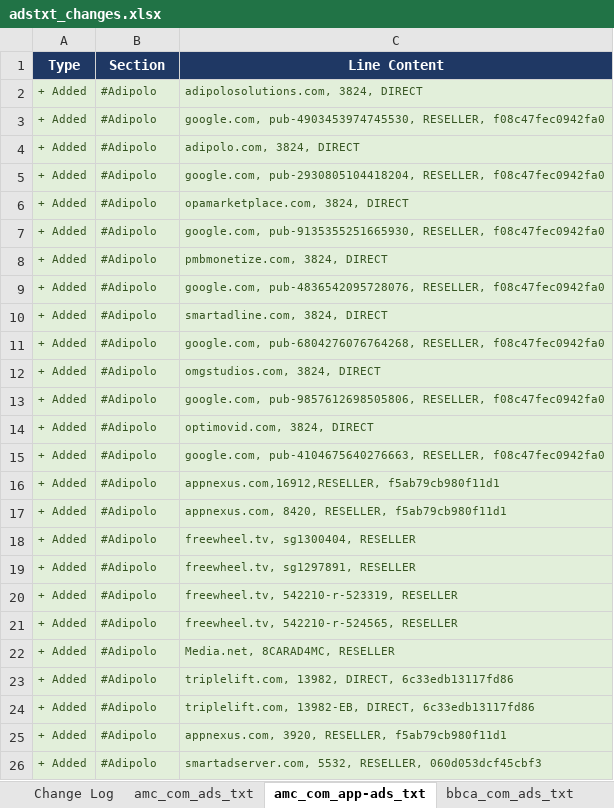
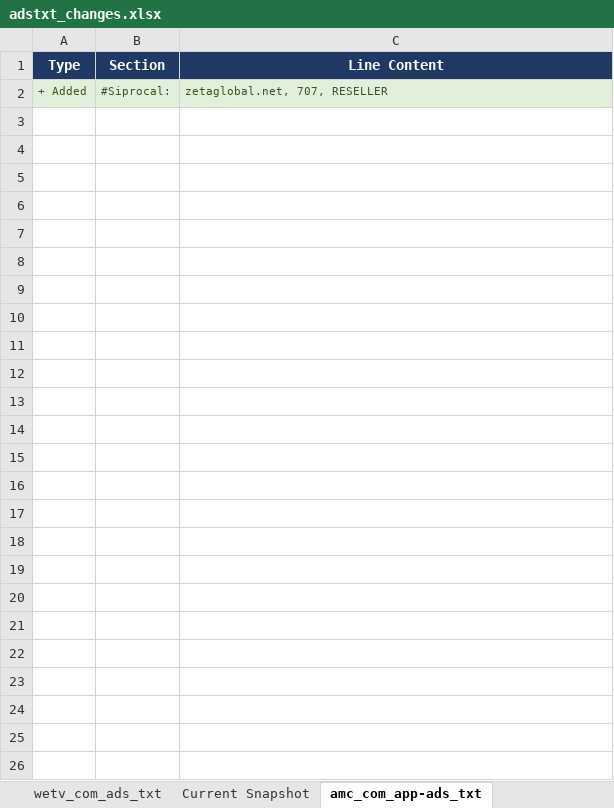
Before and after one commit to hazz3000/adstxt-monitor, an Excel workbook: adstxt_changes.xlsx, sheet amc_com_app-ads_txt, drawn as a sheet; values as stored, in another font and other column widths than the file's, no borders; removed rows and columns are numbered as before the commit, all else as after; the diff names each change by its address in the sheet, - before the commit and + after, or states it on an @@ line.

```diff
--- a/adstxt_changes.xlsx (sheet amc_com_app-ads_txt)
+++ b/adstxt_changes.xlsx (sheet amc_com_app-ads_txt)
-row 2: + Added | #Adipolo | adipolosolutions.com, 3824, DIRECT
-row 3: + Added | #Adipolo | google.com, pub-4903453974745530, RESELLER, f08c47fec0942fa0
-row 4: + Added | #Adipolo | adipolo.com, 3824, DIRECT
-row 5: + Added | #Adipolo | google.com, pub-2930805104418204, RESELLER, f08c47fec0942fa0
-row 6: + Added | #Adipolo | opamarketplace.com, 3824, DIRECT
-row 7: + Added | #Adipolo | google.com, pub-9135355251665930, RESELLER, f08c47fec0942fa0
-row 8: + Added | #Adipolo | pmbmonetize.com, 3824, DIRECT
-row 9: + Added | #Adipolo | google.com, pub-4836542095728076, RESELLER, f08c47fec0942fa0
-row 10: + Added | #Adipolo | smartadline.com, 3824, DIRECT
-row 11: + Added | #Adipolo | google.com, pub-6804276076764268, RESELLER, f08c47fec0942fa0
-row 12: + Added | #Adipolo | omgstudios.com, 3824, DIRECT
-row 13: + Added | #Adipolo | google.com, pub-9857612698505806, RESELLER, f08c47fec0942fa0
-row 14: + Added | #Adipolo | optimovid.com, 3824, DIRECT
-row 15: + Added | #Adipolo | google.com, pub-4104675640276663, RESELLER, f08c47fec0942fa0
-row 16: + Added | #Adipolo | appnexus.com,16912,RESELLER, f5ab79cb980f11d1
-row 17: + Added | #Adipolo | appnexus.com, 8420, RESELLER, f5ab79cb980f11d1
-B2 (Section): #Adipolo
+B2 (Section): #Siprocal:
-C2 (Line Content): freewheel.tv, sg1300404, RESELLER
+C2 (Line Content): zetaglobal.net, 707, RESELLER
-row 19: + Added | #Adipolo | freewheel.tv, sg1297891, RESELLER
-row 20: + Added | #Adipolo | freewheel.tv, 542210-r-523319, RESELLER
-row 21: + Added | #Adipolo | freewheel.tv, 542210-r-524565, RESELLER
-row 22: + Added | #Adipolo | Media.net, 8CARAD4MC, RESELLER
-row 23: + Added | #Adipolo | triplelift.com, 13982, DIRECT, 6c33edb13117fd86
-row 24: + Added | #Adipolo | triplelift.com, 13982-EB, DIRECT, 6c33edb13117fd86
-row 25: + Added | #Adipolo | appnexus.com, 3920, RESELLER, f5ab79cb980f11d1
-row 26: + Added | #Adipolo | smartadserver.com, 5532, RESELLER, 060d053dcf45cbf3
```
Also changed, not shown: sheet Change Log, sheet bbca_com_app-ads_txt, sheet ifc_com_app-ads_txt, sheet wetv_com_app-ads_txt, sheet Current Snapshot, sheet sundancetv_com_app-ads_txt, other sheet tabs, 4 other files.
